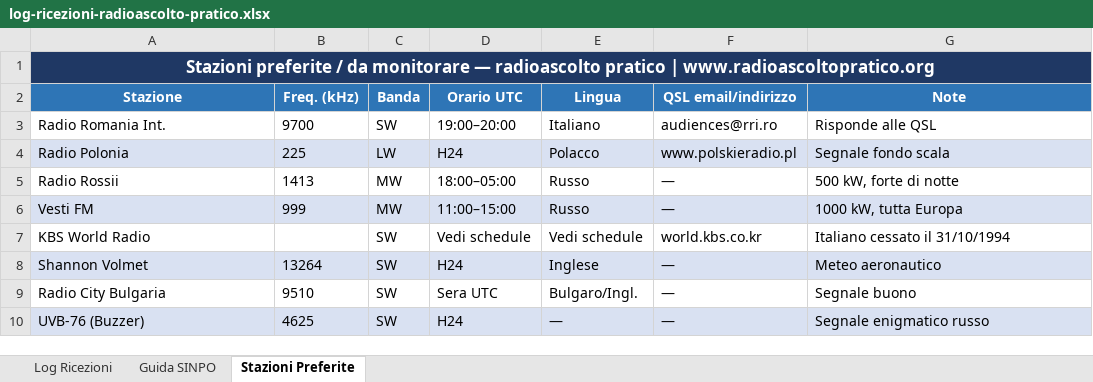
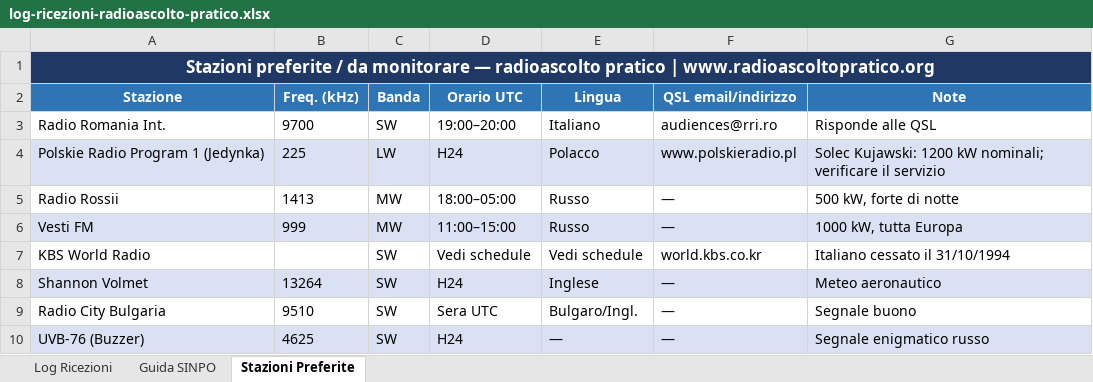
Before and after one commit to 111blackeagle111/radioascoltopratico, an Excel workbook: static/downloads/log-ricezioni-radioascolto-pratico.xlsx, sheet Stazioni Preferite, drawn as a sheet; values as stored, in another font and other column widths than the file's, no borders; the diff names each change by its address in the sheet, - before the commit and + after, or states it on an @@ line.

```diff
--- a/static/downloads/log-ricezioni-radioascolto-pratico.xlsx (sheet Stazioni Preferite)
+++ b/static/downloads/log-ricezioni-radioascolto-pratico.xlsx (sheet Stazioni Preferite)
-A4 (Stazione): Radio Polonia
+A4 (Stazione): Polskie Radio Program 1 (Jedynka)
-G4 (Note): Segnale fondo scala
+G4 (Note): Solec Kujawski: 1200 kW nominali; verificare il servizio
```
Also changed, not shown: sheet Guida SINPO, sheet Log Ricezioni, 30 other files.
